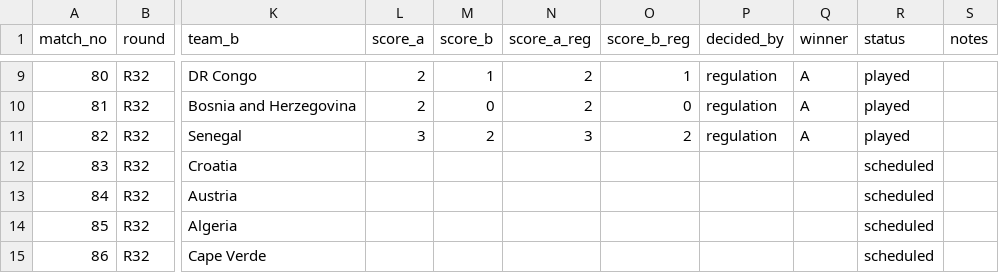
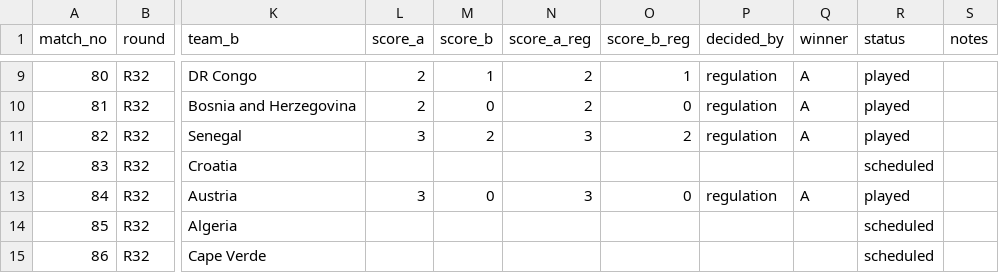
Before and after one commit to alxgriff/wc26-hub, a CSV file: data/knockout.csv, drawn as a sheet; only a part is shown, gaps mark what is left out; the diff names each change by its address in the sheet, - before the commit and + after, or states it on an @@ line.

```diff
--- a/data/knockout.csv
+++ b/data/knockout.csv
-L13 (score_a): (empty)
+L13 (score_a): 3
-M13 (score_b): (empty)
+M13 (score_b): 0
-N13 (score_a_reg): (empty)
+N13 (score_a_reg): 3
-O13 (score_b_reg): (empty)
+O13 (score_b_reg): 0
-P13 (decided_by): (empty)
+P13 (decided_by): regulation
-Q13 (winner): (empty)
+Q13 (winner): A
-R13 (status): scheduled
+R13 (status): played
```
Also changed, not shown: data/picks_log.csv, 16 other files.
